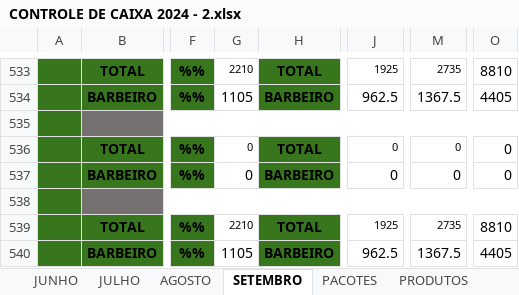
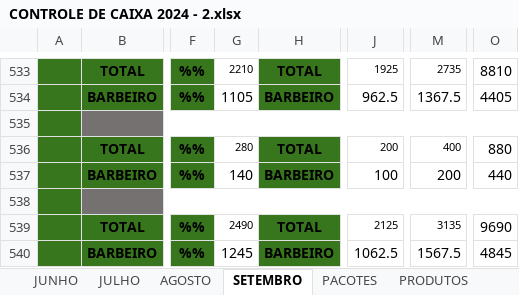
Before and after one commit to joaosantosxps/controle, an Excel workbook: CONTROLE DE CAIXA 2024 - 2.xlsx, sheet SETEMBRO, drawn as a sheet; only a part is shown, gaps mark what is left out; values as stored, in another font and other column widths than the file's, no borders; the diff covers the shown part only; the diff names each change by its address in the sheet, - before the commit and + after, or states it on an @@ line.

```diff
--- a/CONTROLE DE CAIXA 2024 - 2.xlsx (sheet SETEMBRO)
+++ b/CONTROLE DE CAIXA 2024 - 2.xlsx (sheet SETEMBRO)
-G536: 0
+G536: 280
-J536: 0
+J536: 200
-M536: 0
+M536: 400
-O536: 0
+O536: 880
-G537: 0
+G537: 140
-J537: 0
+J537: 100
-M537: 0
+M537: 200
-O537: 0
+O537: 440
-G539: 2210
+G539: 2490
-J539: 1925
+J539: 2125
-M539: 2735
+M539: 3135
-O539: 8810
+O539: 9690
-G540: 1105
+G540: 1245
-J540: 962.5
+J540: 1062.5
-M540: 1367.5
+M540: 1567.5
-O540: 4405
+O540: 4845
```
Also changed, not shown: 10 added rows, 10 removed rows and 8 edited cells elsewhere in this sheet, formulas that keep their value.
